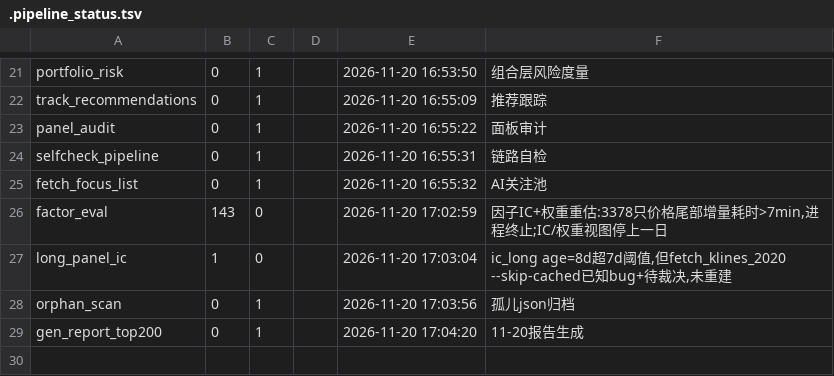
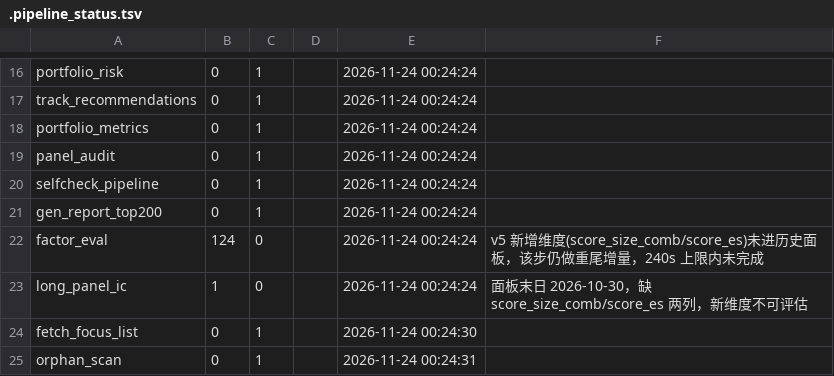
Before and after one commit to cyz87687/stock-top200-report, a TSV file: .pipeline_status.tsv, drawn as a sheet; only a part is shown, gaps mark what is left out; removed rows and columns are numbered as before the commit, all else as after; the diff covers the shown part only; the diff names each change by its address in the sheet, - before the commit and + after, or states it on an @@ line.

Commit message:
feat(model): v5.0 审计口径落地并生成 11-23 报告
- 市值双维互斥取高：score_size_comb=max(size_growth, dominant)，消除同事实重复计分
- 缺维分层：结构性不适用剔分母、真缺数据按 0；修复标量/向量 clip 不一致
- 成长维接入申万一级行业内 revg 百分位（α=0.30），G1 新增弱存量锚 0<cagr3<=5% 封顶 6.0
- 新增 score_es 权 0.05（超预期10/符合5/低于2）；quality/ep 提至 0.15，fund 降至 0.15，Σ=1.00
- 八处权重入口 + dim_max 经 verify_weights_round36 校验一致；G1/G2 FAIL 为既有门控状态，全部为先验产品裁决
- 同步 11-23 日更数据与报告、评分审计表、v5 修改方案、每日复盘手工快照

```diff
--- a/.pipeline_status.tsv
+++ b/.pipeline_status.tsv
-E16: 2026-11-20 16:53:50
+E16: 2026-11-24 00:24:24
-F16: 组合层风险度量
+F16: (empty)
-E17: 2026-11-20 16:55:09
+E17: 2026-11-24 00:24:24
-F17: 推荐跟踪
+F17: (empty)
+row 18: portfolio_metrics | 0 | 1 |  | 2026-11-24 00:24:24
-E19: 2026-11-20 16:55:22
+E19: 2026-11-24 00:24:24
-F19: 面板审计
+F19: (empty)
-E20: 2026-11-20 16:55:31
+E20: 2026-11-24 00:24:24
-F20: 链路自检
+F20: (empty)
-row 25: fetch_focus_list | 0 | 1 |  | 2026-11-20 16:55:32 | AI关注池
+row 21: gen_report_top200 | 0 | 1 |  | 2026-11-24 00:24:24
-B22: 143
+B22: 124
-E22: 2026-11-20 17:02:59
+E22: 2026-11-24 00:24:24
-F22: 因子IC+权重重估:3378只价格尾部增量耗时>7min,进程终止;IC/权重视图停上一日
+F22: v5 新增维度(score_size_comb/score_es)未进历史面板，该步仍做重尾增量，240s 上限内未完成
-E23: 2026-11-20 17:03:04
+E23: 2026-11-24 00:24:24
-F23: ic_long age=8d超7d阈值,但fetch_klines_2020 --skip-cached已知bug+待裁决,未重建
+F23: 面板末日 2026-10-30，缺 score_size_comb/score_es 两列，新维度不可评估
+row 24: fetch_focus_list | 0 | 1 |  | 2026-11-24 00:24:30
-E25: 2026-11-20 17:03:56
+E25: 2026-11-24 00:24:31
-F25: 孤儿json归档
+F25: (empty)
-row 29: gen_report_top200 | 0 | 1 |  | 2026-11-20 17:04:20 | 11-20报告生成
```
Also changed, not shown: 5 removed rows and 28 edited cells elsewhere in this file, 32 other files.
